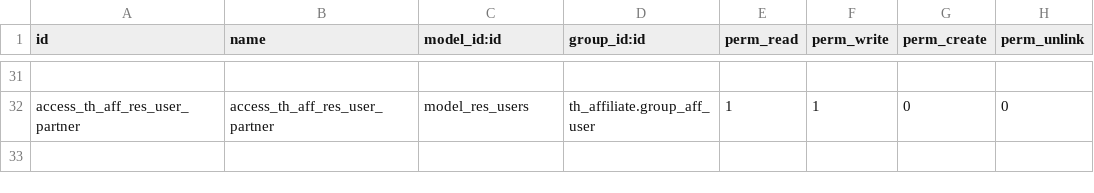
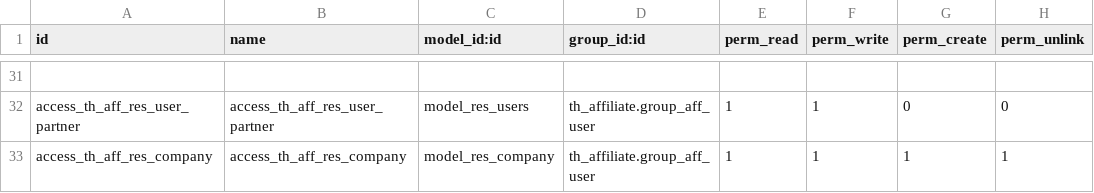
Before and after one commit to Sonnb1999/Owl-odoo, a CSV file: th_affiliate/security/ir.model.access.csv, drawn as a sheet; only a part is shown, gaps mark what is left out; the diff names each change by its address in the sheet, - before the commit and + after, or states it on an @@ line.

```diff
--- a/th_affiliate/security/ir.model.access.csv
+++ b/th_affiliate/security/ir.model.access.csv
+row 33: access_th_aff_res_company | access_th_aff_res_company | model_res_company | th_affiliate.group_aff_user | 1 | 1 | 1 | 1
```
Also changed, not shown: 4 other files.
